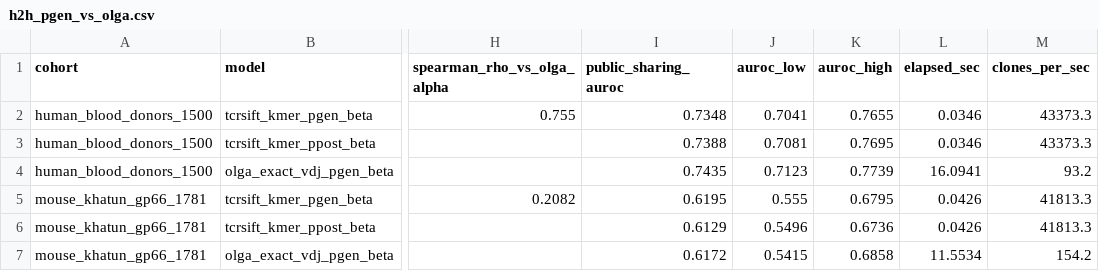
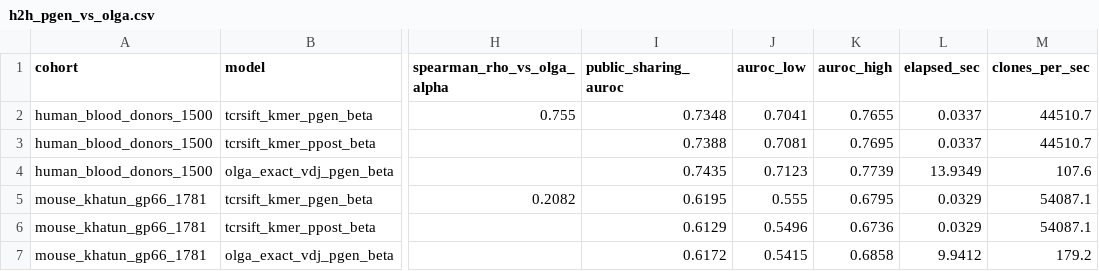
Before and after one commit to pirl-unc/tcrsift, a CSV file: benchmarks/head_to_head/results/h2h_pgen_vs_olga.csv, drawn as a sheet; only a part is shown, gaps mark what is left out; the diff names each change by its address in the sheet, - before the commit and + after, or states it on an @@ line.

```diff
--- a/benchmarks/head_to_head/results/h2h_pgen_vs_olga.csv
+++ b/benchmarks/head_to_head/results/h2h_pgen_vs_olga.csv
-L2:L3 (elapsed_sec): 0.0346
+L2:L3 (elapsed_sec): 0.0337
-M2:M3 (clones_per_sec): 43373.3
+M2:M3 (clones_per_sec): 44510.7
-L4 (elapsed_sec): 16.0941
+L4 (elapsed_sec): 13.9349
-M4 (clones_per_sec): 93.2
+M4 (clones_per_sec): 107.6
-L5:L6 (elapsed_sec): 0.0426
+L5:L6 (elapsed_sec): 0.0329
-M5:M6 (clones_per_sec): 41813.3
+M5:M6 (clones_per_sec): 54087.1
-L7 (elapsed_sec): 11.5534
+L7 (elapsed_sec): 9.9412
-M7 (clones_per_sec): 154.2
+M7 (clones_per_sec): 179.2
```
Also changed, not shown: benchmarks/head_to_head/results/h2h_assembly_vs_stitchr.csv, 13 other files.
